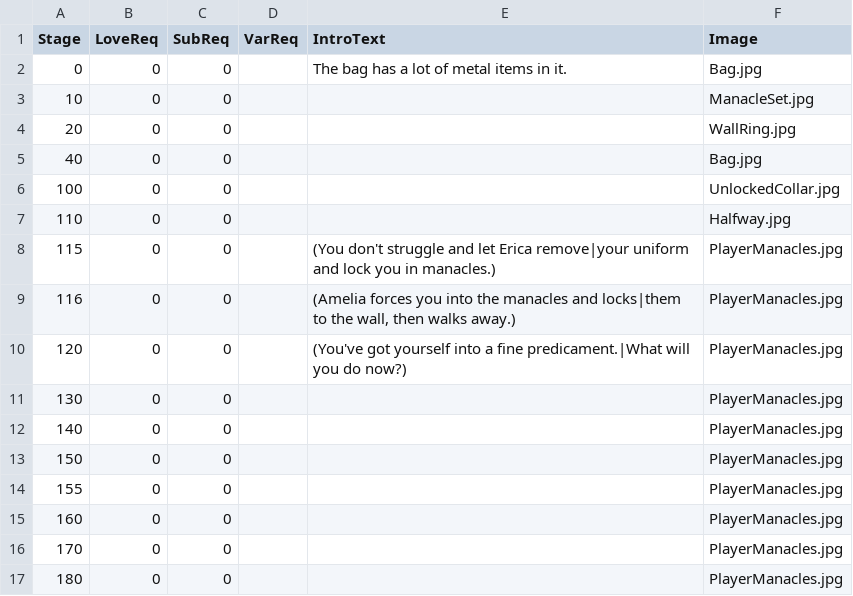
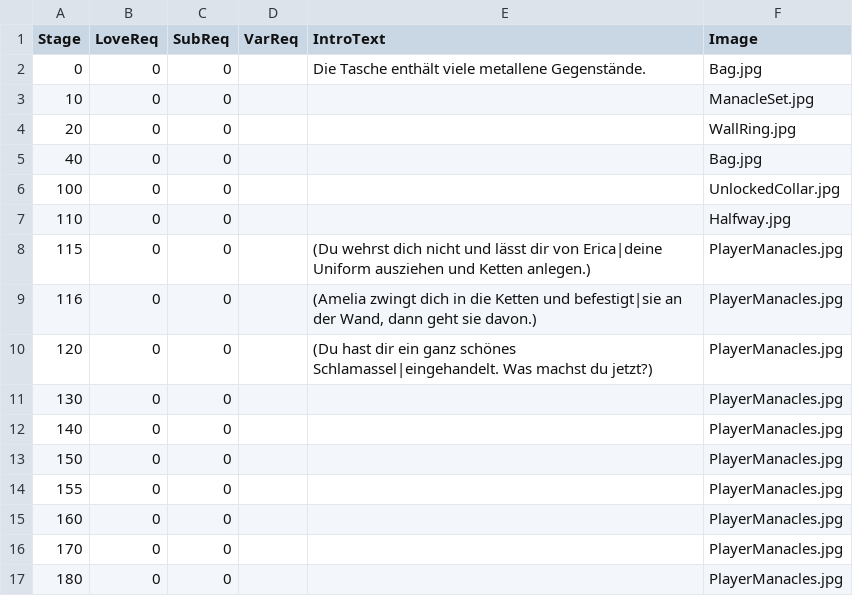
Before and after one commit to adokilume/Bondage-College, a CSV file: C101_KinbakuClub/Slaves/Intro_DE.csv, drawn as a sheet; only a part is shown.

```diff
--- a/C101_KinbakuClub/Slaves/Intro_DE.csv
+++ b/C101_KinbakuClub/Slaves/Intro_DE.csv
@@ -1,3 +1,3 @@
 Stage,LoveReq,SubReq,VarReq,IntroText,Image
-0,0,0,,The bag has a lot of metal items in it.,Bag.jpg
+0,0,0,,Die Tasche enthält viele metallene Gegenstände.,Bag.jpg
 10,0,0,,,ManacleSet.jpg
@@ -7,5 +7,5 @@ Stage,LoveReq,SubReq,VarReq,IntroText,Image
 110,0,0,,,Halfway.jpg
-115,0,0,,(You don't struggle and let Erica remove|your uniform and lock you in manacles.),PlayerManacles.jpg
-116,0,0,,"(Amelia forces you into the manacles and locks|them to the wall, then walks away.)",PlayerManacles.jpg
-120,0,0,,(You've got yourself into a fine predicament.|What will you do now?),PlayerManacles.jpg
+115,0,0,,(Du wehrst dich nicht und lässt dir von Erica|deine Uniform ausziehen und Ketten anlegen.),PlayerManacles.jpg
+116,0,0,,"(Amelia zwingt dich in die Ketten und befestigt|sie an der Wand, dann geht sie davon.)",PlayerManacles.jpg
+120,0,0,,(Du hast dir ein ganz schönes Schlamassel|eingehandelt. Was machst du jetzt?),PlayerManacles.jpg
 130,0,0,,,PlayerManacles.jpg
```
Also changed, not shown: C101_KinbakuClub/Slaves/Stage_DE.csv, C101_KinbakuClub/Slaves/Text_DE.csv, 2 other files.
